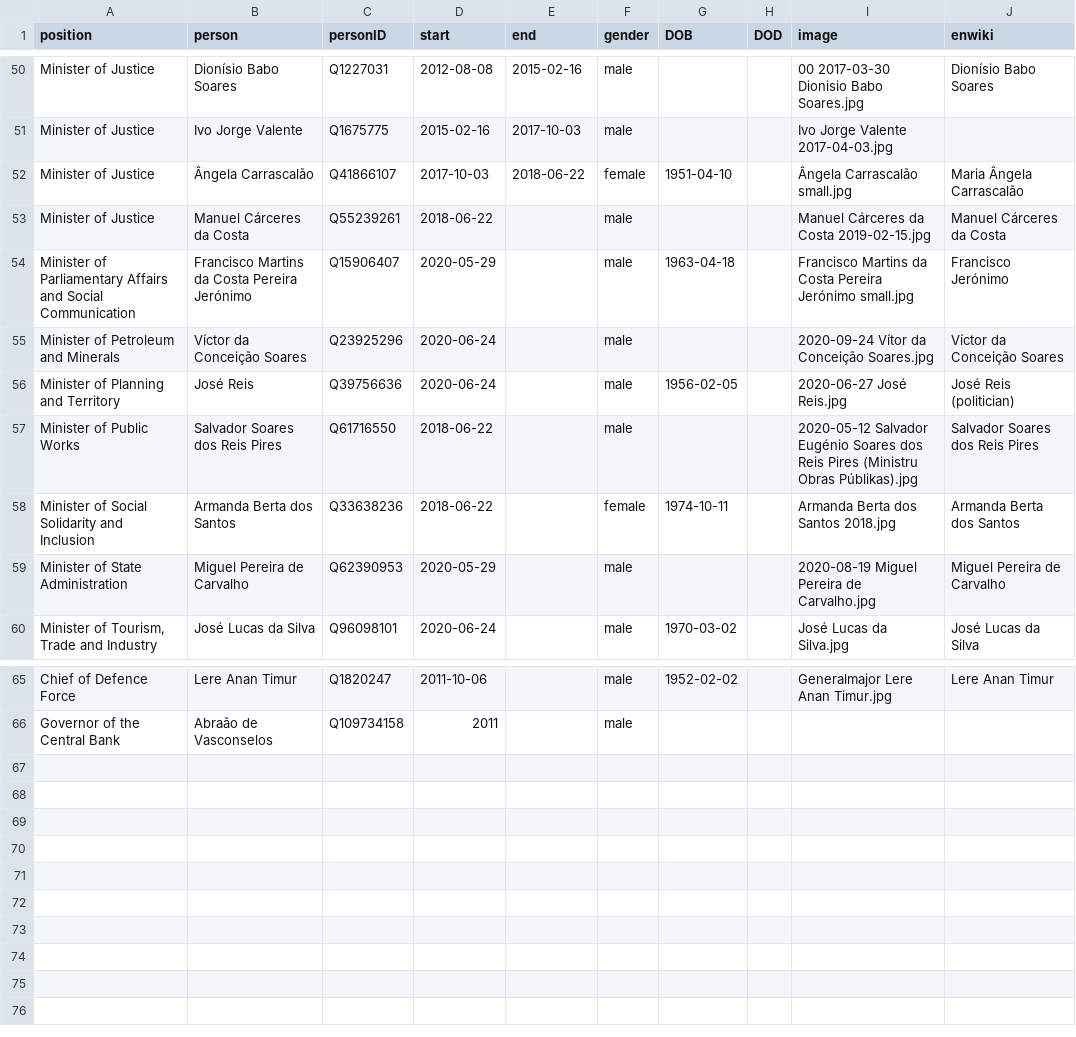
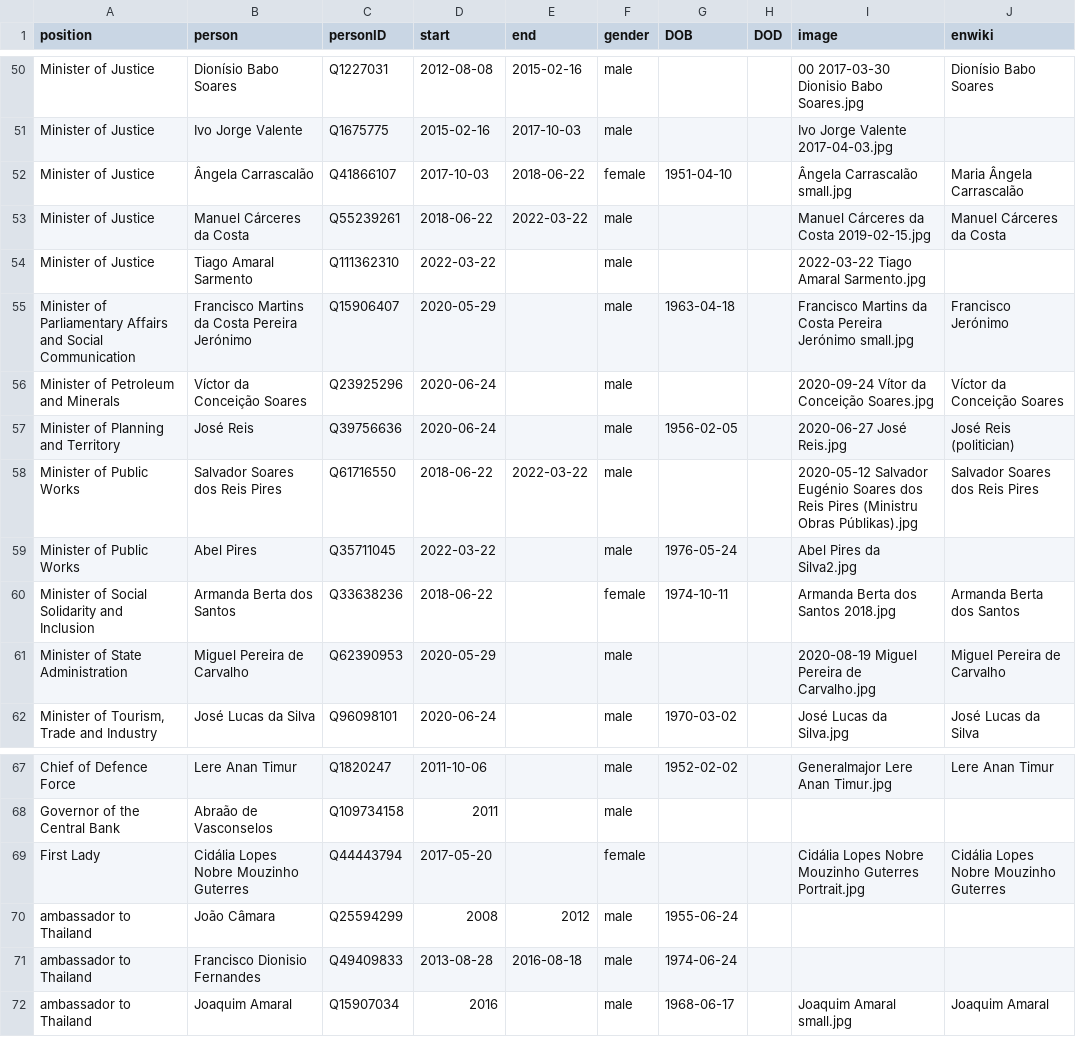
Before and after one commit to every-politician-scrapers/timor-leste-ministers, a CSV file: html/holders21.csv, drawn as a sheet; only a part is shown, gaps mark what is left out.

```diff
--- a/html/holders21.csv
+++ b/html/holders21.csv
@@ -52,3 +52,4 @@ Minister of Justice,Ivo Jorge Valente,Q1675775,2015-02-16,2017-10-03,male,,,Ivo
 Minister of Justice,Ângela Carrascalão,Q41866107,2017-10-03,2018-06-22,female,1951-04-10,,Ângela Carrascalão small.jpg,Maria Ângela Carrascalão
-Minister of Justice,Manuel Cárceres da Costa,Q55239261,2018-06-22,,male,,,Manuel Cárceres da Costa 2019-02-15.jpg,Manuel Cárceres da Costa
+Minister of Justice,Manuel Cárceres da Costa,Q55239261,2018-06-22,2022-03-22,male,,,Manuel Cárceres da Costa 2019-02-15.jpg,Manuel Cárceres da Costa
+Minister of Justice,Tiago Amaral Sarmento,Q111362310,2022-03-22,,male,,,2022-03-22 Tiago Amaral Sarmento.jpg,
 Minister of Parliamentary Affairs and Social Communication,Francisco Martins da Costa Pereira Jerónimo,Q15906407,2020-05-29,,male,1963-04-18,,Francisco Martins da Costa Pereira Jerónimo small.jpg,Francisco Jerónimo
@@ -56,3 +57,4 @@ Minister of Petroleum and Minerals,Víctor da Conceição Soares,Q23925296,2020-
 Minister of Planning and Territory,José Reis,Q39756636,2020-06-24,,male,1956-02-05,,2020-06-27 José Reis.jpg,José Reis (politician)
-Minister of Public Works,Salvador Soares dos Reis Pires,Q61716550,2018-06-22,,male,,,2020-05-12 Salvador Eugénio Soares dos Reis Pires (Ministru Obras Públikas).jpg,Salvador Soares dos Reis Pires
+Minister of Public Works,Salvador Soares dos Reis Pires,Q61716550,2018-06-22,2022-03-22,male,,,2020-05-12 Salvador Eugénio Soares dos Reis Pires (Ministru Obras Públikas).jpg,Salvador Soares dos Reis Pires
+Minister of Public Works,Abel Pires,Q35711045,2022-03-22,,male,1976-05-24,,Abel Pires da Silva2.jpg,
 Minister of Social Solidarity and Inclusion,Armanda Berta dos Santos,Q33638236,2018-06-22,,female,1974-10-11,,Armanda Berta dos Santos 2018.jpg,Armanda Berta dos Santos
@@ -66 +68,5 @@ Chief of Defence Force,Lere Anan Timur,Q1820247,2011-10-06,,male,1952-02-02,,Gen
 Governor of the Central Bank,Abraão de Vasconselos,Q109734158,2011,,male,,,,
+First Lady,Cidália Lopes Nobre Mouzinho Guterres,Q44443794,2017-05-20,,female,,,Cidália Lopes Nobre Mouzinho Guterres Portrait.jpg,Cidália Lopes Nobre Mouzinho Guterres
+ambassador to Thailand,João Câmara,Q25594299,2008,2012,male,1955-06-24,,,
+ambassador to Thailand,Francisco Dionisio Fernandes,Q49409833,2013-08-28,2016-08-18,male,1974-06-24,,,
+ambassador to Thailand,Joaquim Amaral,Q15907034,2016,,male,1968-06-17,,Joaquim Amaral small.jpg,Joaquim Amaral
```
Also changed, not shown: html/current.csv, html/family.csv, 1 other file.
